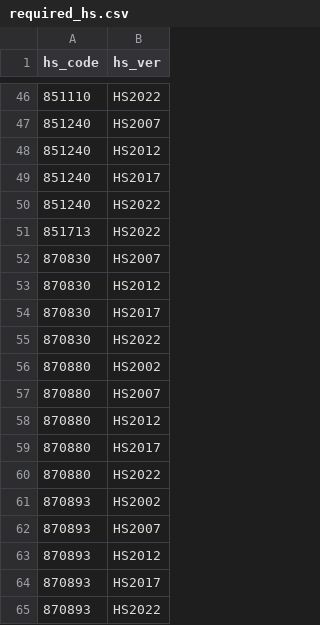
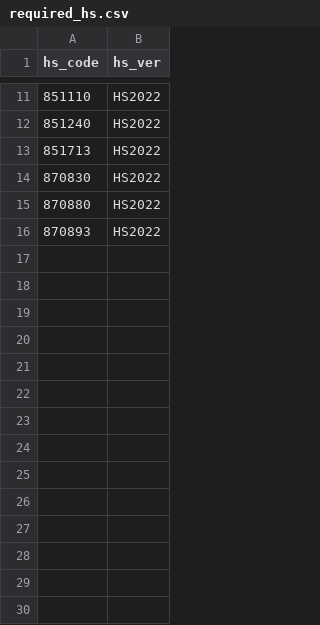
Before and after one commit to 20260528-skn-family-ai-33/SKN33-Final-3Team, a CSV file: data/un_data/required_hs.csv, drawn as a sheet; only a part is shown, gaps mark what is left out; the diff covers the shown part only.

Commit message:
fix(un-data): HS2022 정책과 승인 제외 및 안전한 재개를 반영한다

```diff
--- a/data/un_data/required_hs.csv
+++ b/data/un_data/required_hs.csv
@@ -46,20 +11,6 @@
 851110,HS2022
-851240,HS2007
-851240,HS2012
-851240,HS2017
 851240,HS2022
 851713,HS2022
-870830,HS2007
-870830,HS2012
-870830,HS2017
 870830,HS2022
-870880,HS2002
-870880,HS2007
-870880,HS2012
-870880,HS2017
 870880,HS2022
-870893,HS2002
-870893,HS2007
-870893,HS2012
-870893,HS2017
 870893,HS2022
```
Also changed, not shown: 35 removed rows elsewhere in this file, data/un_data/required_country.csv, 26 other files.
